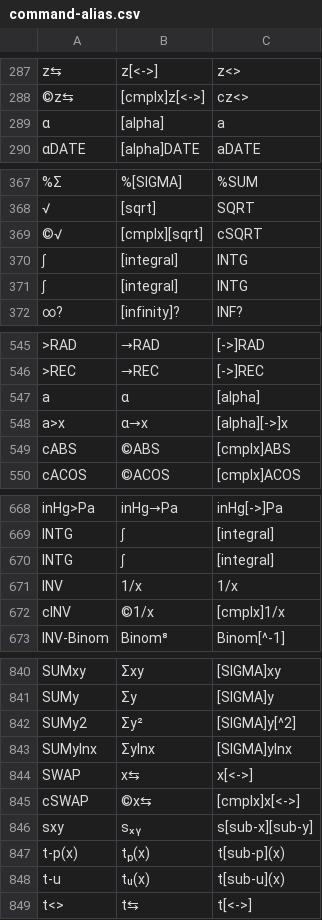
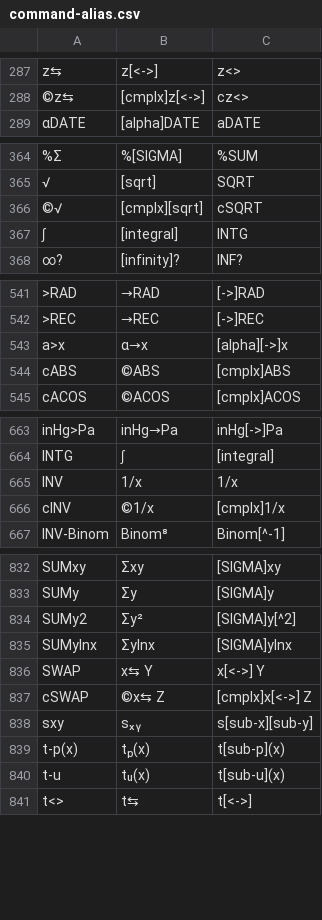
Before and after one commit to jaesharp/wp34s, a CSV file: tools/command-alias.csv, drawn as a sheet; only a part is shown, gaps mark what is left out; removed rows and columns are numbered as before the commit, all else as after; the diff covers the shown part only; the diff names each change by its address in the sheet, - before the commit and + after, or states it on an @@ line.

```diff
--- a/tools/command-alias.csv
+++ b/tools/command-alias.csv
-row 289: α | [alpha] | a
-row 370: ∫ | [integral] | INTG
-row 547: a | α | [alpha]
-row 670: INTG | ∫ | [integral]
-B836: x⇆
+B836: x⇆ Y
-C836: x[<->]
+C836: x[<->] Y
-B837: ©x⇆
+B837: ©x⇆ Z
-C837: [cmplx]x[<->]
+C837: [cmplx]x[<->] Z
```
Also changed, not shown: 4 added rows, 12 removed rows, 2 moved rows and 6 edited cells elsewhere in this file, 14 other files.
